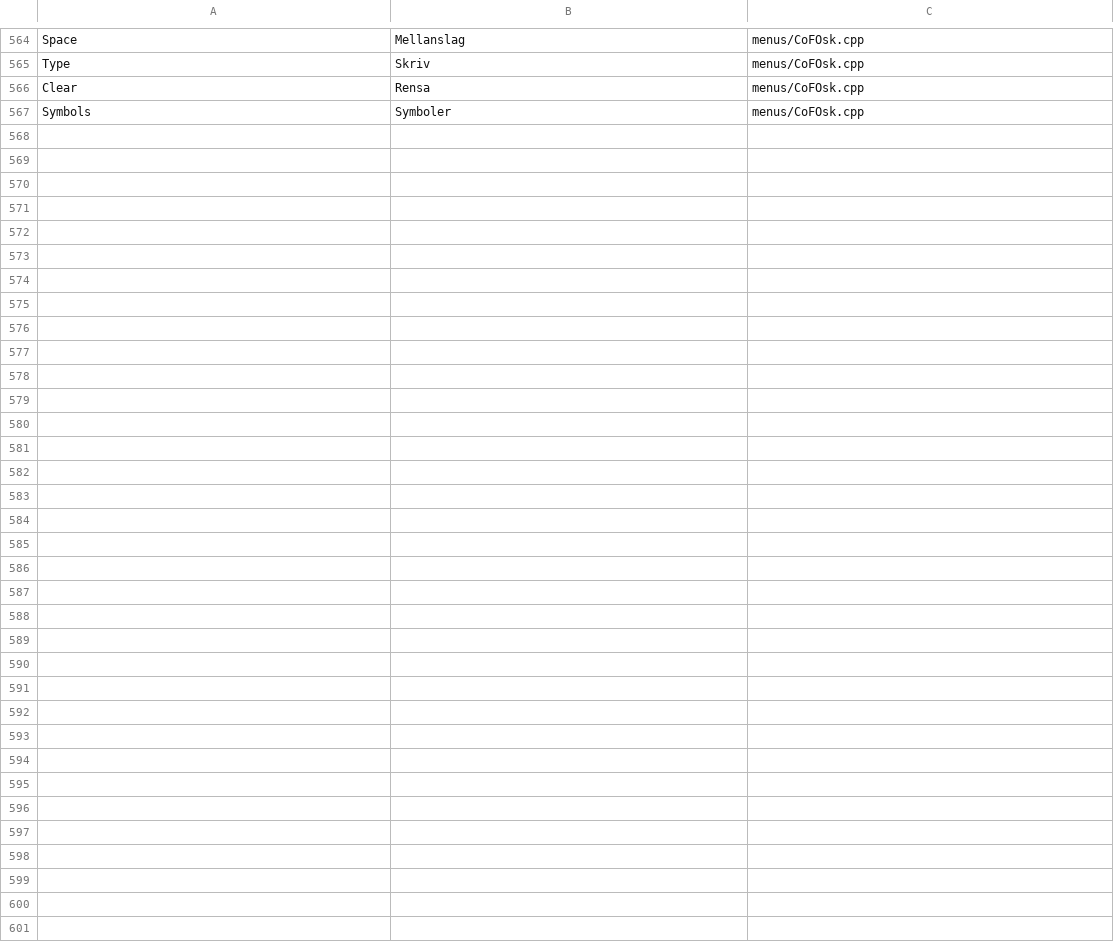
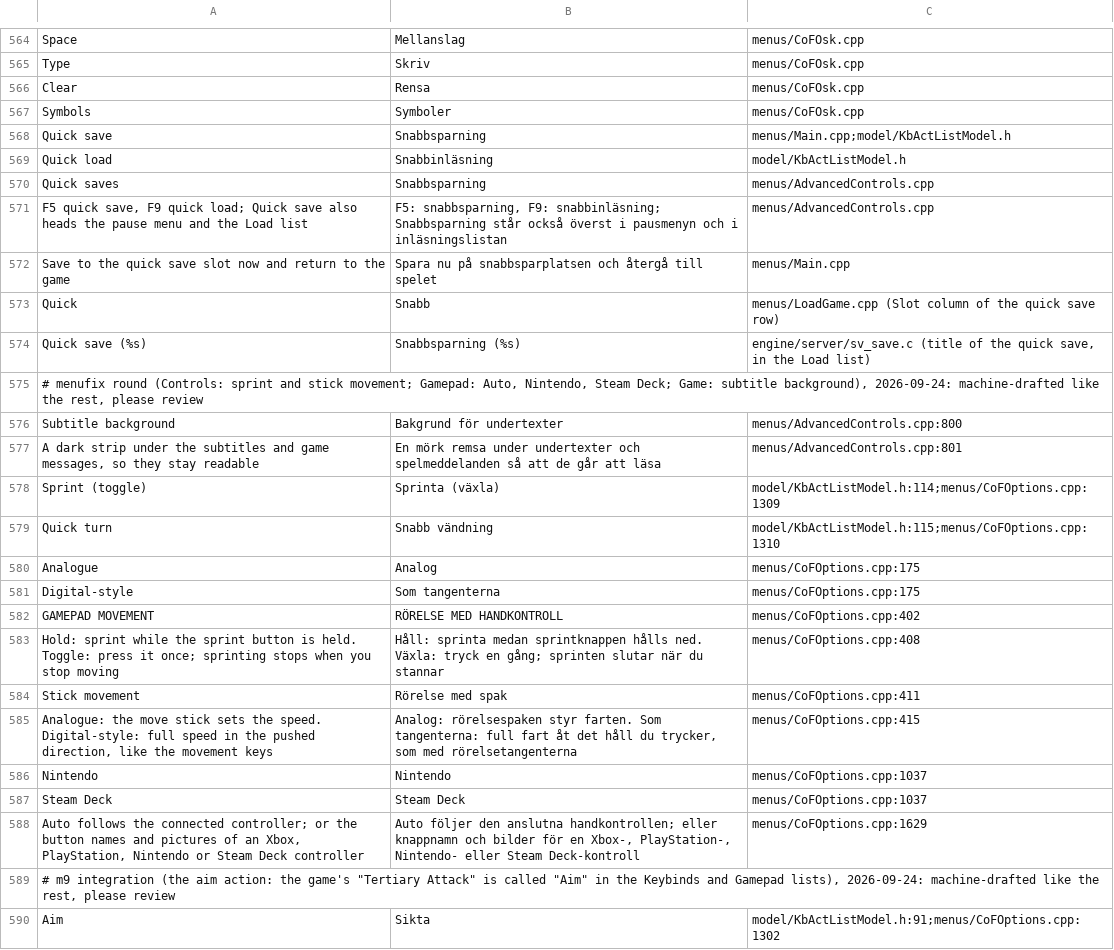
Before and after one commit to hajdawery/cof-enhanced, a TSV file: languages/swedish/strings/menu-strings.tsv, drawn as a sheet; only a part is shown, gaps mark what is left out; the diff names each change by its address in the sheet, - before the commit and + after, or states it on an @@ line.

```diff
--- a/languages/swedish/strings/menu-strings.tsv
+++ b/languages/swedish/strings/menu-strings.tsv
+row 568: Quick save | Snabbsparning | menus/Main.cpp;model/KbActListModel.h
+row 569: Quick load | Snabbinläsning | model/KbActListModel.h
+row 570: Quick saves | Snabbsparning | menus/AdvancedControls.cpp
+row 571: F5 quick save, F9 quick load; Quick save also heads the pause menu and the Load list | F5: snabbsparning, F9: snabbinläsning; Snabbsparning står också överst i pausmenyn och i inläsningslistan | menus/AdvancedControls.cpp
+row 572: Save to the quick save slot now and return to the game | Spara nu på snabbsparplatsen och återgå till spelet | menus/Main.cpp
+row 573: Quick | Snabb | menus/LoadGame.cpp (Slot column of the quick save row)
+row 574: Quick save (%s) | Snabbsparning (%s) | engine/server/sv_save.c (title of the quick save, in the Load list)
+row 575: # menufix round (Controls: sprint and stick movement; Gamepad: Auto, Nintendo, Steam Deck; Game: subtitle background), 2026-09-24: machine-drafted like the rest, please review
+row 576: Subtitle background | Bakgrund för undertexter | menus/AdvancedControls.cpp:800
+row 577: A dark strip under the subtitles and game messages, so they stay readable | En mörk remsa under undertexter och spelmeddelanden så att de går att läsa | menus/AdvancedControls.cpp:801
+row 578: Sprint (toggle) | Sprinta (växla) | model/KbActListModel.h:114;menus/CoFOptions.cpp:1309
+row 579: Quick turn | Snabb vändning | model/KbActListModel.h:115;menus/CoFOptions.cpp:1310
+row 580: Analogue | Analog | menus/CoFOptions.cpp:175
+row 581: Digital-style | Som tangenterna | menus/CoFOptions.cpp:175
+row 582: GAMEPAD MOVEMENT | RÖRELSE MED HANDKONTROLL | menus/CoFOptions.cpp:402
+row 583: Hold: sprint while the sprint button is held. Toggle: press it once; sprinting stops when you stop moving | Håll: sprinta medan sprintknappen hålls ned. Växla: tryck en gång; sprinten slutar när du stannar | menus/CoFOptions.cpp:408
+row 584: Stick movement | Rörelse med spak | menus/CoFOptions.cpp:411
+row 585: Analogue: the move stick sets the speed. Digital-style: full speed in the pushed direction, like the movement keys | Analog: rörelsespaken styr farten. Som tangenterna: full fart åt det håll du trycker, som med rörelsetangenterna | menus/CoFOptions.cpp:415
+row 586: Nintendo | Nintendo | menus/CoFOptions.cpp:1037
+row 587: Steam Deck | Steam Deck | menus/CoFOptions.cpp:1037
+row 588: Auto follows the connected controller; or the button names and pictures of an Xbox, PlayStation, Nintendo or Steam Deck controller | Auto följer den anslutna handkontrollen; eller knappnamn och bilder för en Xbox-, PlayStation-, Nintendo- eller Steam Deck-kontroll | menus/CoFOptions.cpp:1629
+row 589: # m9 integration (the aim action: the game's "Tertiary Attack" is called "Aim" in the Keybinds and Gamepad lists), 2026-09-24: machine-drafted like the rest, please review
+row 590: Aim | Sikta | model/KbActListModel.h:91;menus/CoFOptions.cpp:1302
```
Also changed, not shown: languages/dutch/strings/menu-strings.tsv, languages/french/strings/menu-strings.tsv, 41 other files.
